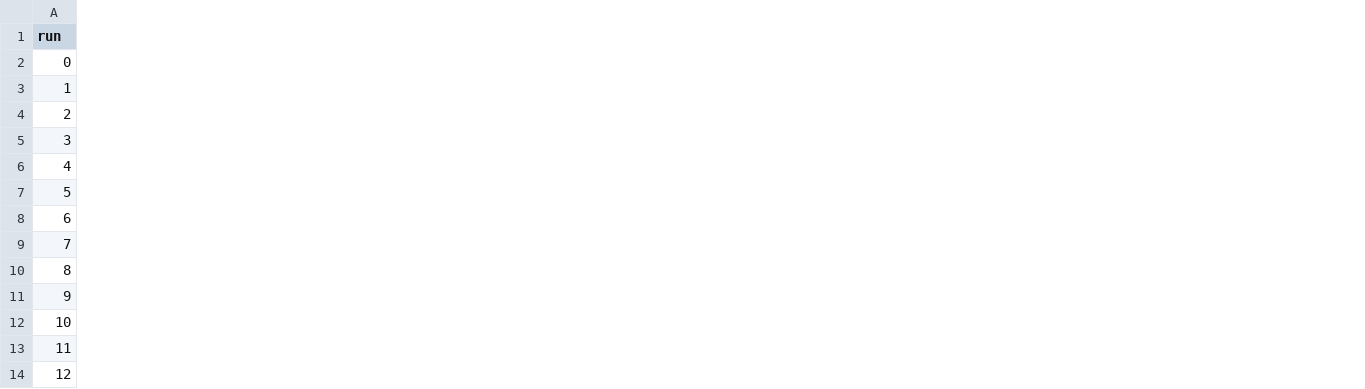
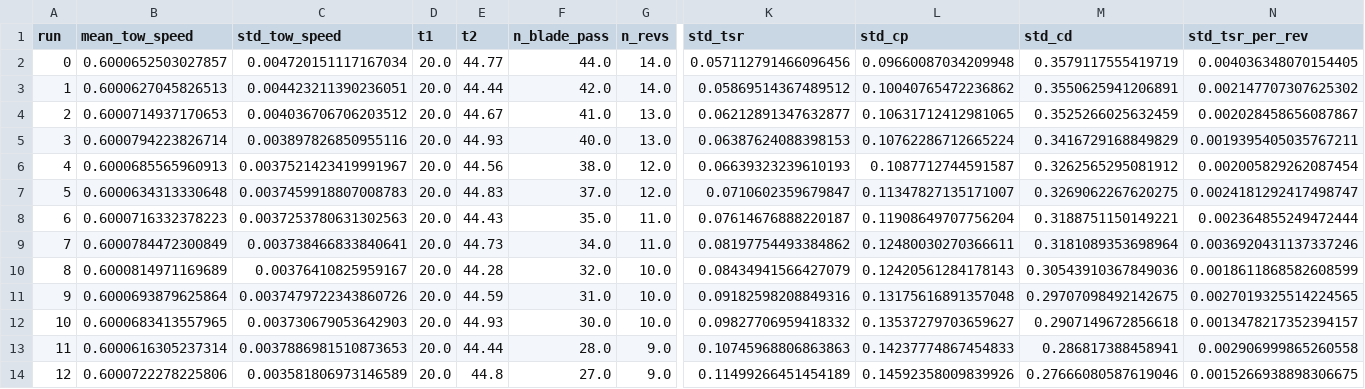
Before and after one commit to UNH-CORE/RVAT-Re-dep, a CSV file: Data/Processed/Perf-0.6.csv, drawn as a sheet; only a part is shown, gaps mark what is left out; the diff covers the shown part only; the diff names each change by its address in the sheet, - before the commit and + after, or states it on an @@ line.

Commit message:
Add quantities to processed data CSVs

```diff
--- a/Data/Processed/Perf-0.6.csv
+++ b/Data/Processed/Perf-0.6.csv
+column B (mean_tow_speed), rows 2-14: 0.6000652503027857 | 0.6000627045826513 | 0.6000714937170653 | 0.6000794223826714 | 0.6000685565960913 | 0.6000634313330648 | 0.6000716332378223 | 0.6000784472300849 | 0.6000814971169689 | 0.6000693879625864 | 0.6000683413557965 | 0.6000616305237314 | 0.6000722278225806
+column C (std_tow_speed), rows 2-14: 0.004720151117167034 | 0.004423211390236051 | 0.004036706706203512 | 0.003897826850955116 | 0.0037521423419991967 | 0.0037459918807008783 | 0.0037253780631302563 | 0.003738466833840641 | 0.00376410825959167 | 0.0037479722343860726 | 0.003730679053642903 | 0.0037886981510873653 | 0.003581806973146589
+column D (t1), rows 2-14: all 20.0
+column E (t2), rows 2-14: 44.77 | 44.44 | 44.67 | 44.93 | 44.56 | 44.83 | 44.43 | 44.73 | 44.28 | 44.59 | 44.93 | 44.44 | 44.8
+column F (n_blade_pass), rows 2-14: 44.0 | 42.0 | 41.0 | 40.0 | 38.0 | 37.0 | 35.0 | 34.0 | 32.0 | 31.0 | 30.0 | 28.0 | 27.0
+column G (n_revs), rows 2-14: 14.0 | 14.0 | 13.0 | 13.0 | 12.0 | 12.0 | 11.0 | 11.0 | 10.0 | 10.0 | 10.0 | 9.0 | 9.0
+column K (std_tsr), rows 2-14: 0.057112791466096456 | 0.05869514367489512 | 0.06212891347632877 | 0.06387624088398153 | 0.06639323239610193 | 0.0710602359679847 | 0.07614676888220187 | 0.08197754493384862 | 0.08434941566427079 | 0.09182598208849316 | 0.09827706959418332 | 0.10745968806863863 | 0.11499266451454189
+column L (std_cp), rows 2-14: 0.09660087034209948 | 0.10040765472236862 | 0.10631712412981065 | 0.10762286712665224 | 0.1087712744591587 | 0.11347827135171007 | 0.11908649707756204 | 0.12480030270366611 | 0.12420561284178143 | 0.13175616891357048 | 0.13537279703659627 | 0.14237774867454833 | 0.14592358009839926
+column M (std_cd), rows 2-14: 0.3579117555419719 | 0.3550625941206891 | 0.3525266025632459 | 0.3416729168849829 | 0.3262565295081912 | 0.3269062267620275 | 0.3188751150149221 | 0.3181089353698964 | 0.30543910367849036 | 0.29707098492142675 | 0.2907149672856618 | 0.286817388458941 | 0.27666080587619046
+column N (std_tsr_per_rev), rows 2-14: 0.004036348070154405 | 0.002147707307625302 | 0.002028458656087867 | 0.0019395405035767211 | 0.002005829262087454 | 0.0024181292417498747 | 0.002364855249472444 | 0.0036920431137337246 | 0.0018611868582608599 | 0.0027019325514224565 | 0.0013478217352394157 | 0.002906999865260558 | 0.0015266938898306675
```
Also changed, not shown: 4 added columns and 3 edited cells elsewhere in this file, Data/Processed/Perf-0.4.csv, Data/Processed/Perf-0.7.csv, 16 other files.
